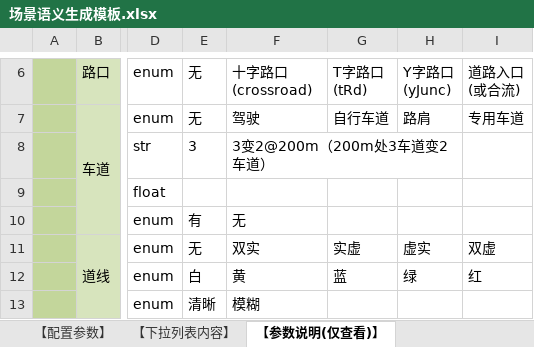
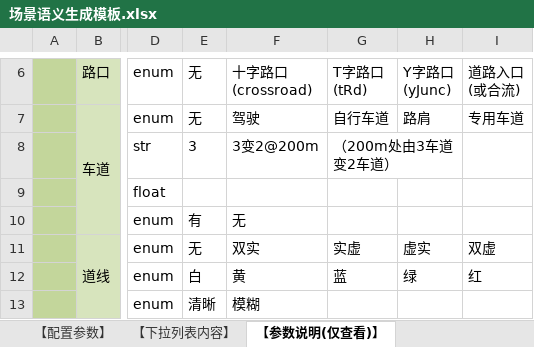
Before and after one commit to Tencent/TAD_Sim, an Excel workbook: datas/default/场景语义生成模板.xlsx, sheet 【参数说明(仅查看)】, drawn as a sheet; only a part is shown, gaps mark what is left out; values as stored, in another font and other column widths than the file's, no borders; the diff names each change by its address in the sheet, - before the commit and + after, or states it on an @@ line.

```diff
--- a/datas/default/场景语义生成模板.xlsx (sheet 【参数说明(仅查看)】)
+++ b/datas/default/场景语义生成模板.xlsx (sheet 【参数说明(仅查看)】)
-F8: 3变2@200m（200m处3车道变2车道）
+F8: 3变2@200m
-F8:H8 merged
-G8: (empty)
+G8: （200m处由3车道变2车道）
+G8:H8 merged
```
Also changed, not shown: sheet 场景定义, 14 other files.
